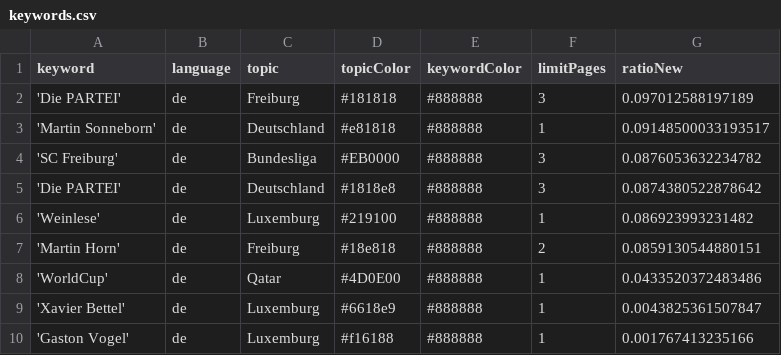
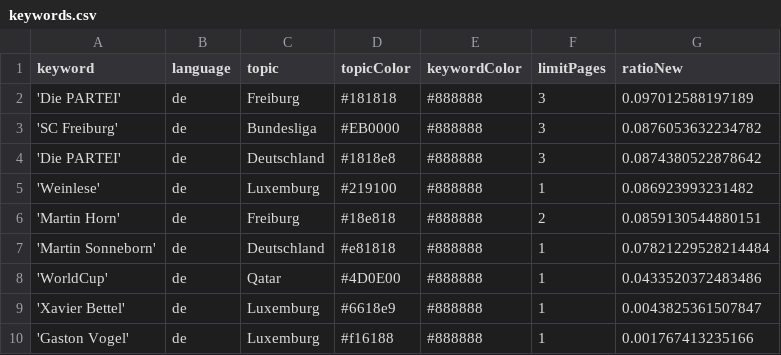
Before and after one commit to MomoThome/winterIsComing, a CSV file: keywords.csv, drawn as a sheet.

Commit message:
Commit from GitHub Actions (harvest:0.0)

```diff
--- a/keywords.csv
+++ b/keywords.csv
@@ -2,3 +2,2 @@ keyword,language,topic,topicColor,keywordColor,limitPages,ratioNew
 'Die PARTEI',de,Freiburg,#181818,#888888,3,0.097012588197189
-'Martin Sonneborn',de,Deutschland,#e81818,#888888,1,0.09148500033193517
 'SC Freiburg',de,Bundesliga,#EB0000,#888888,3,0.0876053632234782
@@ -7,2 +6,3 @@ keyword,language,topic,topicColor,keywordColor,limitPages,ratioNew
 'Martin Horn',de,Freiburg,#18e818,#888888,2,0.0859130544880151
+'Martin Sonneborn',de,Deutschland,#e81818,#888888,1,0.07821229528214484
 'WorldCup',de,Qatar,#4D0E00,#888888,1,0.0433520372483486
```
